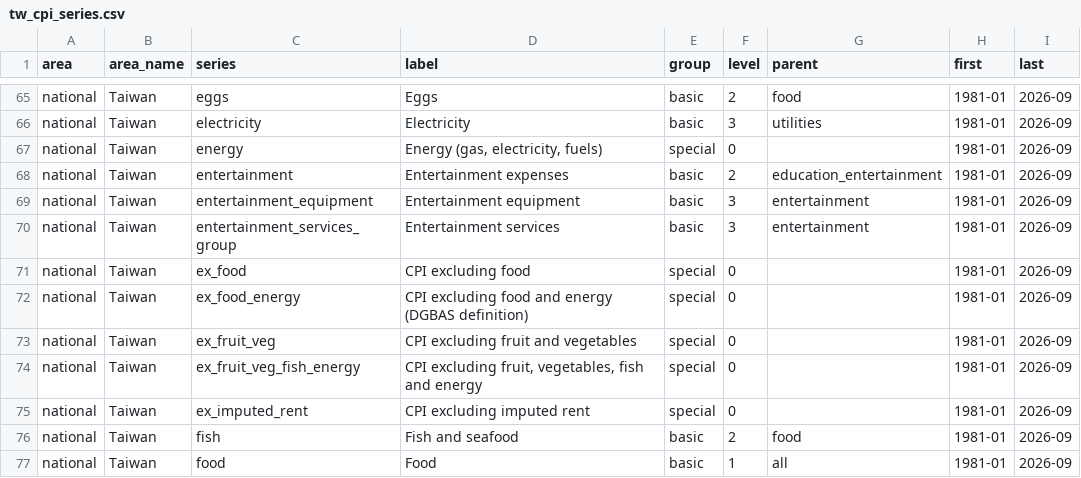
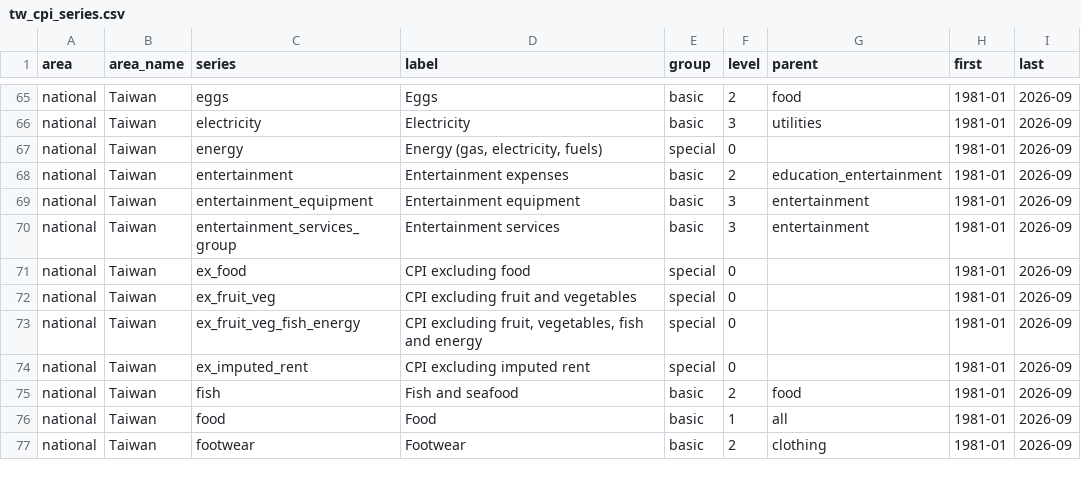
Before and after one commit to AsiaDecoded/Asia-vitals, a CSV file: data/tw/cpi/tw_cpi_series.csv, drawn as a sheet; only a part is shown, gaps mark what is left out; the shorter side is filled out with more unchanged rows; the diff names each change by its address in the sheet, - before the commit and + after, or states it on an @@ line.

```diff
--- a/data/tw/cpi/tw_cpi_series.csv
+++ b/data/tw/cpi/tw_cpi_series.csv
-row 72: national | Taiwan | ex_food_energy | CPI excluding food and energy (DGBAS definition) | special | 0 |  | 1981-01 | 2026-09
```
Also changed, not shown: 11 other files.
